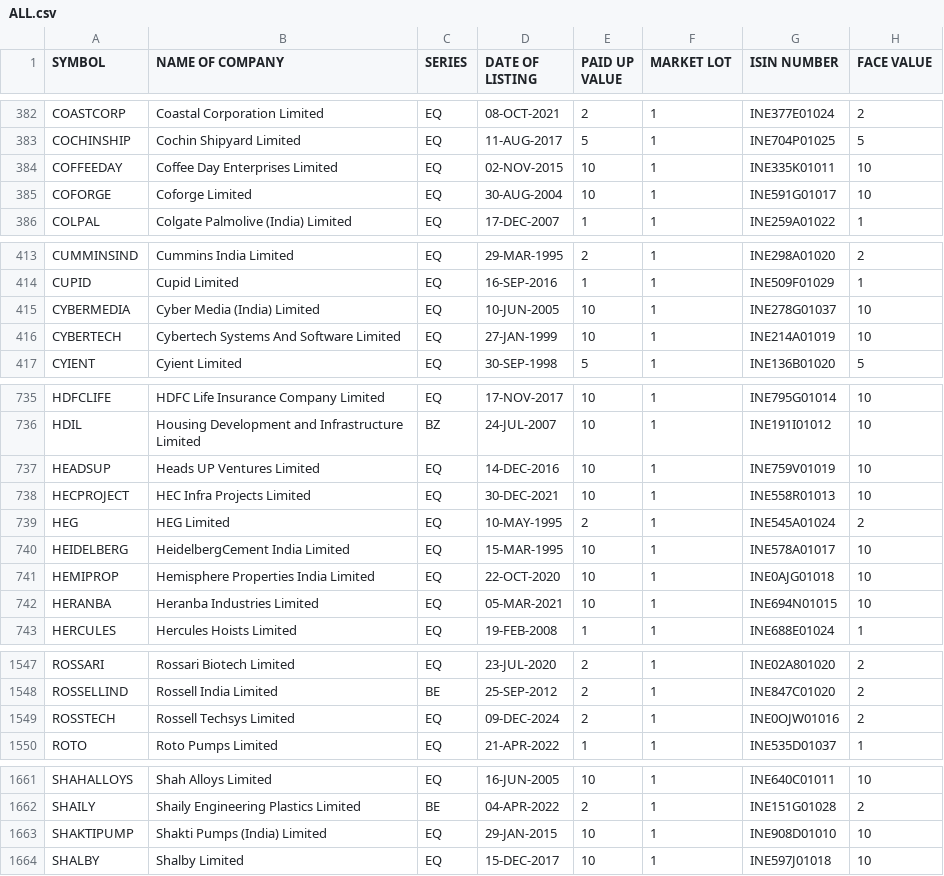
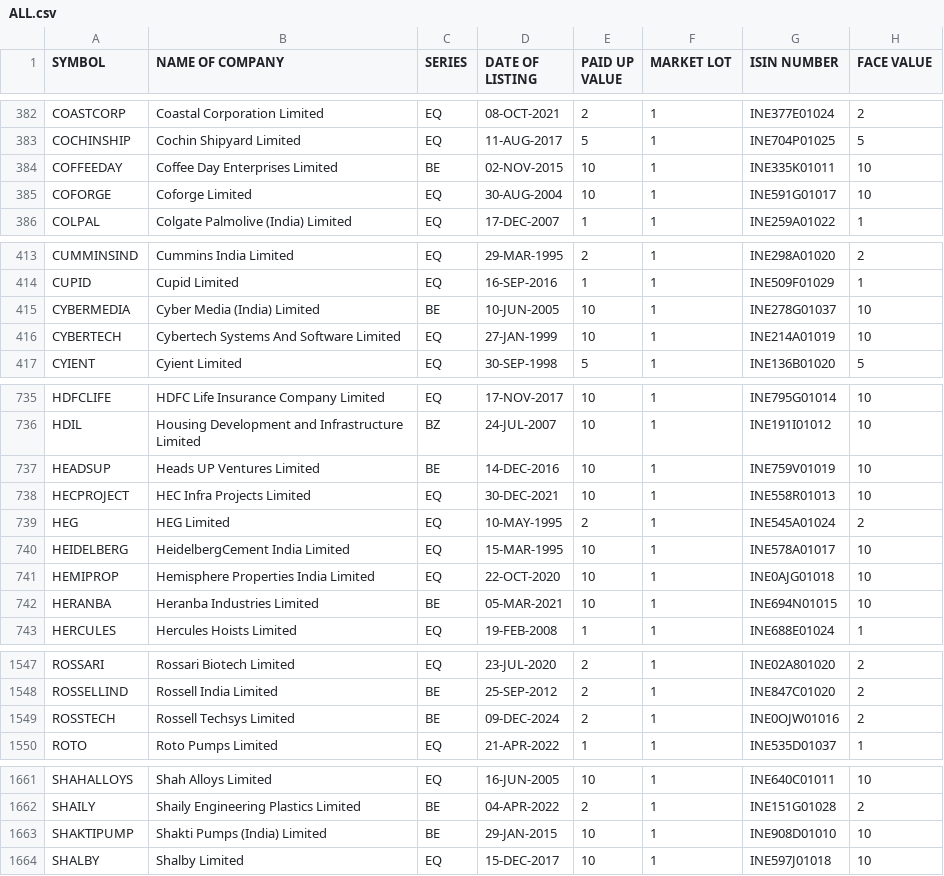
Before and after one commit to anny-whatever/vcpTrader, a CSV file: server/src/data/ALL.csv, drawn as a sheet; only a part is shown, gaps mark what is left out; the diff covers the shown part only.

Commit message:
New data

```diff
--- a/server/src/data/ALL.csv
+++ b/server/src/data/ALL.csv
@@ -383,3 +383,3 @@ COASTCORP,Coastal Corporation Limited,EQ,08-OCT-2021,2,1,INE377E01024,2
 COCHINSHIP,Cochin Shipyard Limited,EQ,11-AUG-2017,5,1,INE704P01025,5
-COFFEEDAY,Coffee Day Enterprises Limited,EQ,02-NOV-2015,10,1,INE335K01011,10
+COFFEEDAY,Coffee Day Enterprises Limited,BE,02-NOV-2015,10,1,INE335K01011,10
 COFORGE,Coforge Limited,EQ,30-AUG-2004,10,1,INE591G01017,10
@@ -414,3 +414,3 @@ CUMMINSIND,Cummins India Limited,EQ,29-MAR-1995,2,1,INE298A01020,2
 CUPID,Cupid Limited,EQ,16-SEP-2016,1,1,INE509F01029,1
-CYBERMEDIA,Cyber Media (India) Limited,EQ,10-JUN-2005,10,1,INE278G01037,10
+CYBERMEDIA,Cyber Media (India) Limited,BE,10-JUN-2005,10,1,INE278G01037,10
 CYBERTECH,Cybertech Systems And Software Limited,EQ,27-JAN-1999,10,1,INE214A01019,10
@@ -736,3 +736,3 @@ HDFCLIFE,HDFC Life Insurance Company Limited,EQ,17-NOV-2017,10,1,INE795G01014,10
 HDIL,Housing Development and Infrastructure Limited,BZ,24-JUL-2007,10,1,INE191I01012,10
-HEADSUP,Heads UP Ventures Limited,EQ,14-DEC-2016,10,1,INE759V01019,10
+HEADSUP,Heads UP Ventures Limited,BE,14-DEC-2016,10,1,INE759V01019,10
 HECPROJECT,HEC Infra Projects Limited,EQ,30-DEC-2021,10,1,INE558R01013,10
@@ -741,3 +741,3 @@ HEIDELBERG,HeidelbergCement India Limited,EQ,15-MAR-1995,10,1,INE578A01017,10
 HEMIPROP,Hemisphere Properties India Limited,EQ,22-OCT-2020,10,1,INE0AJG01018,10
-HERANBA,Heranba Industries Limited,EQ,05-MAR-2021,10,1,INE694N01015,10
+HERANBA,Heranba Industries Limited,BE,05-MAR-2021,10,1,INE694N01015,10
 HERCULES,Hercules Hoists Limited,EQ,19-FEB-2008,1,1,INE688E01024,1
@@ -1548,3 +1548,3 @@ ROSSARI,Rossari Biotech Limited,EQ,23-JUL-2020,2,1,INE02A801020,2
 ROSSELLIND,Rossell India Limited,BE,25-SEP-2012,2,1,INE847C01020,2
-ROSSTECH,Rossell Techsys Limited,EQ,09-DEC-2024,2,1,INE0OJW01016,2
+ROSSTECH,Rossell Techsys Limited,BE,09-DEC-2024,2,1,INE0OJW01016,2
 ROTO,Roto Pumps Limited,EQ,21-APR-2022,1,1,INE535D01037,1
@@ -1662,3 +1662,3 @@ SHAHALLOYS,Shah Alloys Limited,EQ,16-JUN-2005,10,1,INE640C01011,10
 SHAILY,Shaily Engineering Plastics Limited,BE,04-APR-2022,2,1,INE151G01028,2
-SHAKTIPUMP,Shakti Pumps (India) Limited,EQ,29-JAN-2015,10,1,INE908D01010,10
+SHAKTIPUMP,Shakti Pumps (India) Limited,BE,29-JAN-2015,10,1,INE908D01010,10
 SHALBY,Shalby Limited,EQ,15-DEC-2017,10,1,INE597J01018,10
```
Also changed, not shown: 1 edited cell elsewhere in this file, 1 other file.
